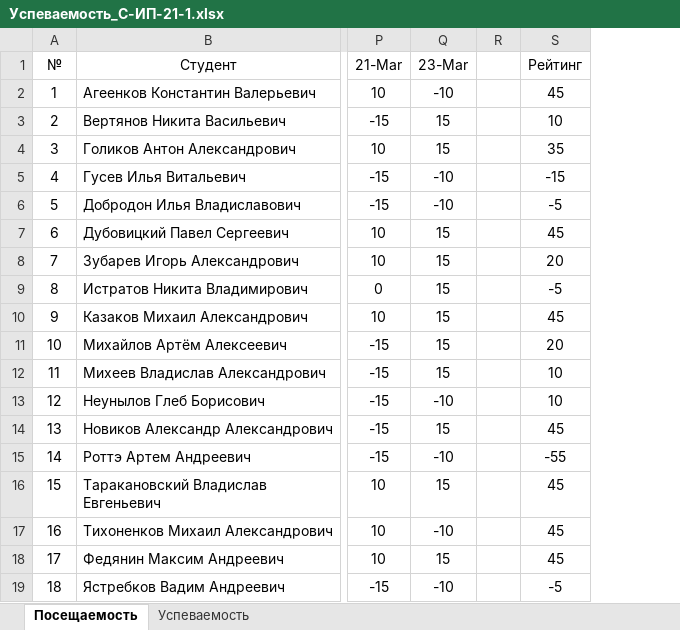
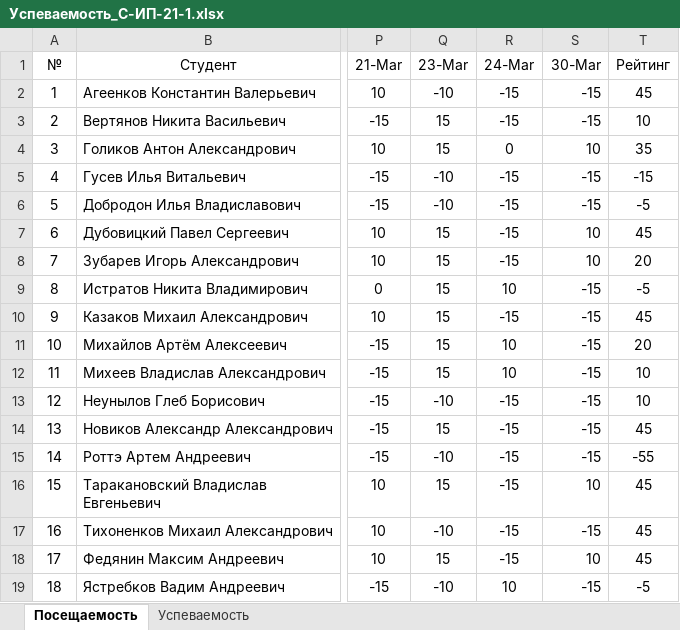
Before and after one commit to TheBandik/db-management-and-automation, an Excel workbook: Успеваемость_С-ИП-21-1.xlsx, sheet Посещаемость, drawn as a sheet; only a part is shown, gaps mark what is left out; values as stored, in another font and other column widths than the file's, no borders; conditional formats not drawn; removed rows and columns are numbered as before the commit, all else as after; the diff names each change by its address in the sheet, - before the commit and + after, or states it on an @@ line.

```diff
--- a/Успеваемость_С-ИП-21-1.xlsx (sheet Посещаемость)
+++ b/Успеваемость_С-ИП-21-1.xlsx (sheet Посещаемость)
-column R, empty
+column R (24-Mar), rows 2-19: -15 | -15 | 0 | -15 | -15 | -15 | -15 | 10 | -15 | 10 | 10 | -15 | -15 | -15 | -15 | -15 | -15 | 10
+column S (30-Mar), rows 2-19: -15 | -15 | 10 | -15 | -15 | 10 | 10 | -15 | -15 | -15 | -15 | -15 | -15 | -15 | 10 | -15 | 10 | -15
```
Also changed, not shown: sheet Успеваемость, Успеваемость_С-ИП-21-2.xlsx.
